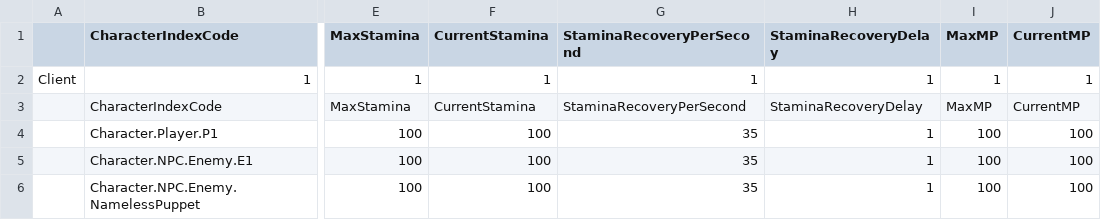
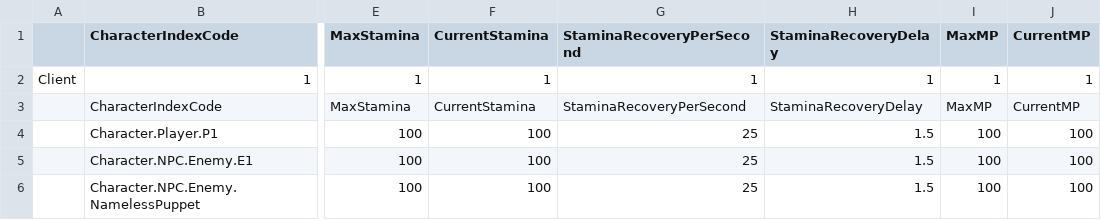
Before and after one commit to DreamersStudio3/Maverick, a CSV file: MaverickDesign/Csv/CharacterStat.csv, drawn as a sheet; only a part is shown, gaps mark what is left out; the diff names each change by its address in the sheet, - before the commit and + after, or states it on an @@ line.

Commit message:
기능 추가: 기본 재화 회복 및 Exhaustion 시스템 구현
* 기능 추가: HP·MP·스태미나 회복 수치와 캐릭터 스탯 DataTable 연동

* 기능 추가: 행동·질주 중 스태미나 회복 차단과 고갈 후 1.5초 Exhaustion 처리

* 기능 추가: Exhaustion 상태의 질주·회피 차단과 공격·스킬 적중 MP 회복

* 기능 추가: 전투 상태 판정과 플레이어 비전투 최대 HP 비례 회복

* 기능 추가: 스킬 HP 비용의 비치명 소비와 자원 부족 사전 차단

```diff
--- a/MaverickDesign/Csv/CharacterStat.csv
+++ b/MaverickDesign/Csv/CharacterStat.csv
-G4:G6 (StaminaRecoveryPerSecond): 35
+G4:G6 (StaminaRecoveryPerSecond): 25
-H4:H6 (StaminaRecoveryDelay): 1
+H4:H6 (StaminaRecoveryDelay): 1.5
```
Also changed, not shown: 18 other files.
